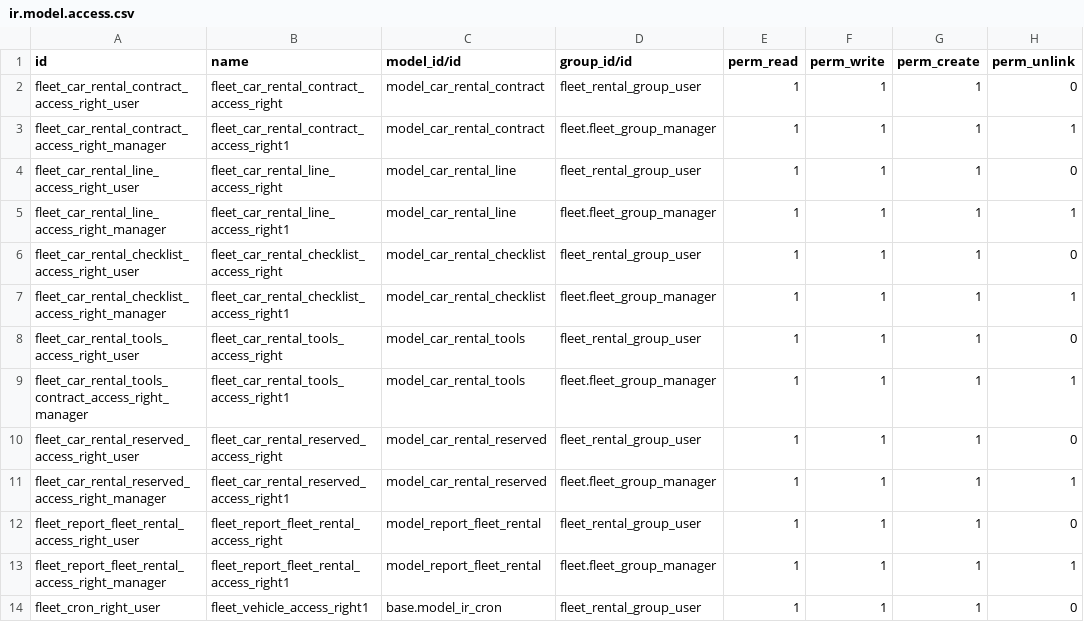
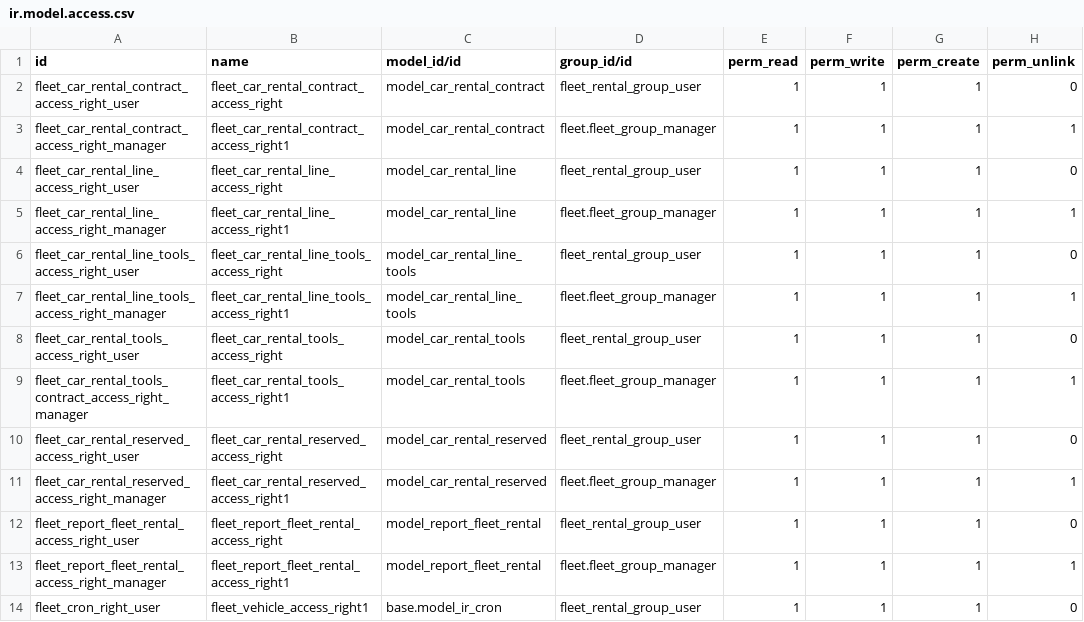
Before and after one commit to micasoft/fleet_rental, a CSV file: security/ir.model.access.csv, drawn as a sheet; only a part is shown.

```diff
--- a/security/ir.model.access.csv
+++ b/security/ir.model.access.csv
@@ -5,4 +5,4 @@ fleet_car_rental_line_access_right_user,fleet_car_rental_line_access_right,model
 fleet_car_rental_line_access_right_manager,fleet_car_rental_line_access_right1,model_car_rental_line,fleet.fleet_group_manager,1,1,1,1
-fleet_car_rental_checklist_access_right_user,fleet_car_rental_checklist_access_right,model_car_rental_checklist,fleet_rental_group_user,1,1,1,0
-fleet_car_rental_checklist_access_right_manager,fleet_car_rental_checklist_access_right1,model_car_rental_checklist,fleet.fleet_group_manager,1,1,1,1
+fleet_car_rental_line_tools_access_right_user,fleet_car_rental_line_tools_access_right,model_car_rental_line_tools,fleet_rental_group_user,1,1,1,0
+fleet_car_rental_line_tools_access_right_manager,fleet_car_rental_line_tools_access_right1,model_car_rental_line_tools,fleet.fleet_group_manager,1,1,1,1
 fleet_car_rental_tools_access_right_user,fleet_car_rental_tools_access_right,model_car_rental_tools,fleet_rental_group_user,1,1,1,0
```
Also changed, not shown: 13 other files.
